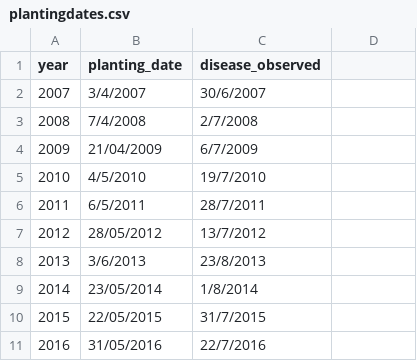
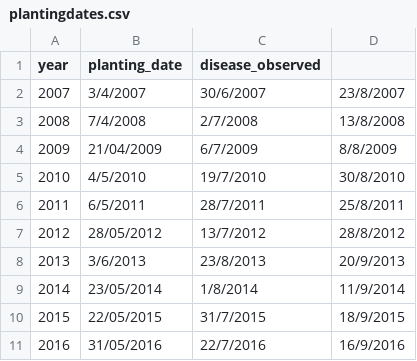
Before and after one commit to mladencucak/AnalysisPLBIreland, a CSV file: data/op_2007_16/raw/plantingdates.csv, drawn as a sheet; the diff names each change by its address in the sheet, - before the commit and + after, or states it on an @@ line.

Commit message:
year plots

```diff
--- a/data/op_2007_16/raw/plantingdates.csv
+++ b/data/op_2007_16/raw/plantingdates.csv
-D2: (empty)
+D2: 23/8/2007
-D3: (empty)
+D3: 13/8/2008
-D4: (empty)
+D4: 8/8/2009
-D5: (empty)
+D5: 30/8/2010
-D6: (empty)
+D6: 25/8/2011
-D7: (empty)
+D7: 28/8/2012
-D8: (empty)
+D8: 20/9/2013
-D9: (empty)
+D9: 11/9/2014
-D10: (empty)
+D10: 18/9/2015
-D11: (empty)
+D11: 16/9/2016
```
Also changed, not shown: 11 other files.
